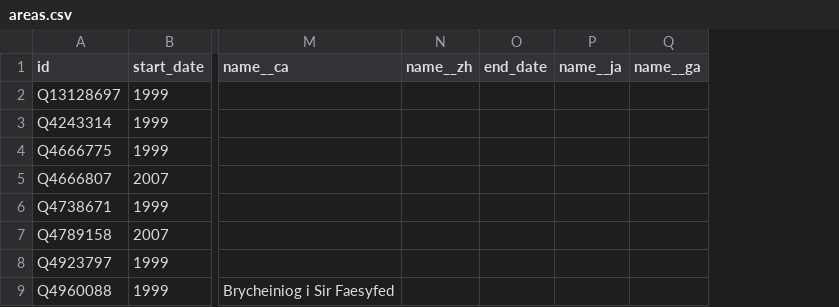
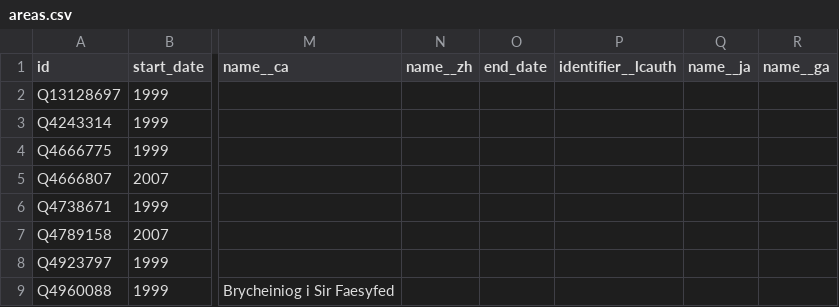
Before and after one commit to loudspeek/representa, a CSV file: data/Wales/Assembly/sources/morph/areas.csv, drawn as a sheet; only a part is shown, gaps mark what is left out; the diff names each change by its address in the sheet, - before the commit and + after, or states it on an @@ line.

Commit message:
Wales: Refresh from upstream changes

```diff
--- a/data/Wales/Assembly/sources/morph/areas.csv
+++ b/data/Wales/Assembly/sources/morph/areas.csv
+column P (identifier__lcauth), empty
```
Also changed, not shown: 2 other files.
